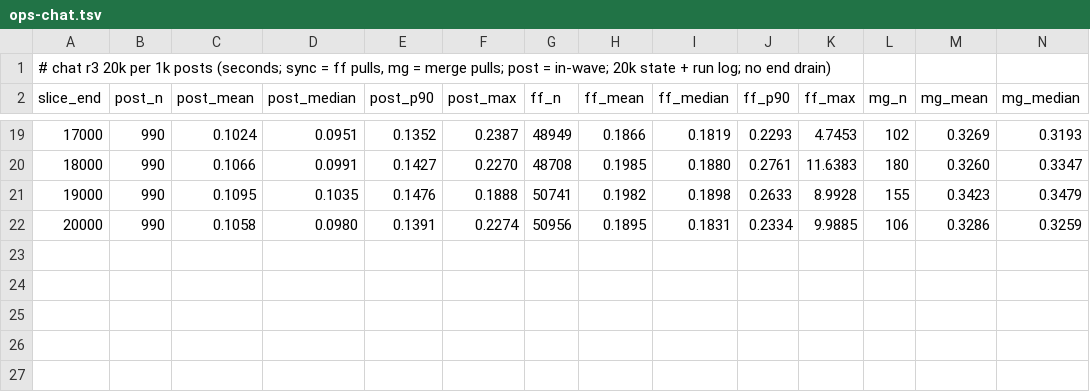
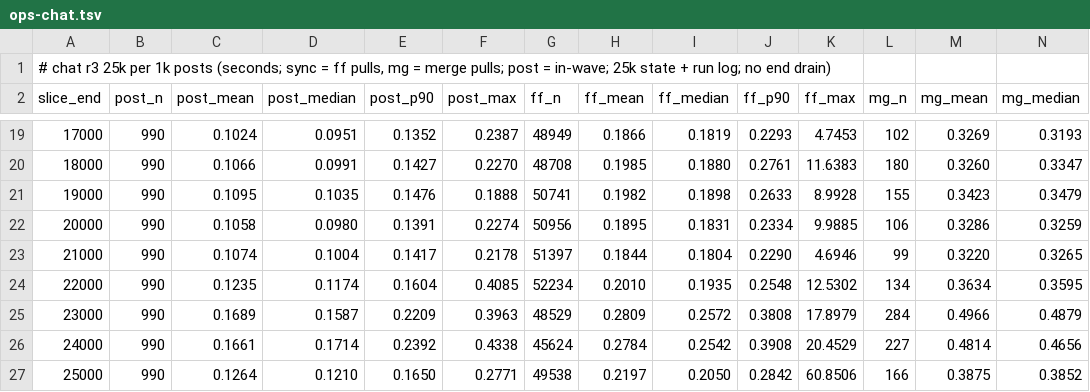
Before and after one commit to fsantanna-no/26-06-vcs, a TSV file: imgs/ops-chat.tsv, drawn as a sheet; only a part is shown, gaps mark what is left out; rows hold the shown columns only; the diff names each change by its address in the sheet, - before the commit and + after, or states it on an @@ line.

```diff
--- a/imgs/ops-chat.tsv
+++ b/imgs/ops-chat.tsv
-A1 (slice_end): …chat r3 20k per 1k posts (seconds; sync = ff pulls, mg = merge pulls; post = in-wave; 20k state +…
+A1 (slice_end): …chat r3 25k per 1k posts (seconds; sync = ff pulls, mg = merge pulls; post = in-wave; 25k state +…
+row 23: 21000 | 990 | 0.1074 | 0.1004 | 0.1417 | 0.2178 | 51397 | 0.1844 | 0.1804 | 0.2290 | 4.6946 | 99 | 0.3220 | 0.3265
+row 24: 22000 | 990 | 0.1235 | 0.1174 | 0.1604 | 0.4085 | 52234 | 0.2010 | 0.1935 | 0.2548 | 12.5302 | 134 | 0.3634 | 0.3595
+row 25: 23000 | 990 | 0.1689 | 0.1587 | 0.2209 | 0.3963 | 48529 | 0.2809 | 0.2572 | 0.3808 | 17.8979 | 284 | 0.4966 | 0.4879
+row 26: 24000 | 990 | 0.1661 | 0.1714 | 0.2392 | 0.4338 | 45624 | 0.2784 | 0.2542 | 0.3908 | 20.4529 | 227 | 0.4814 | 0.4656
+row 27: 25000 | 990 | 0.1264 | 0.1210 | 0.1650 | 0.2771 | 49538 | 0.2197 | 0.2050 | 0.2842 | 60.8506 | 166 | 0.3875 | 0.3852
```
Also changed, not shown: imgs/fork-clamps-chat.tsv, imgs/prop-cov-chat.tsv, 16 other files.
